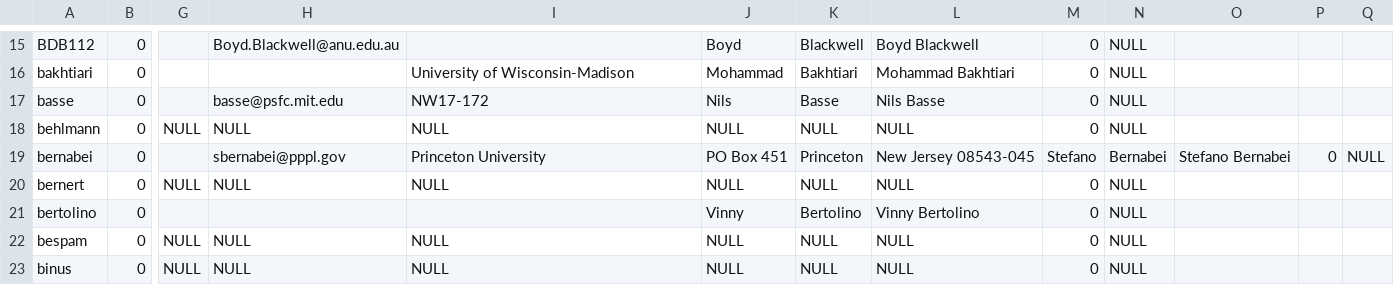
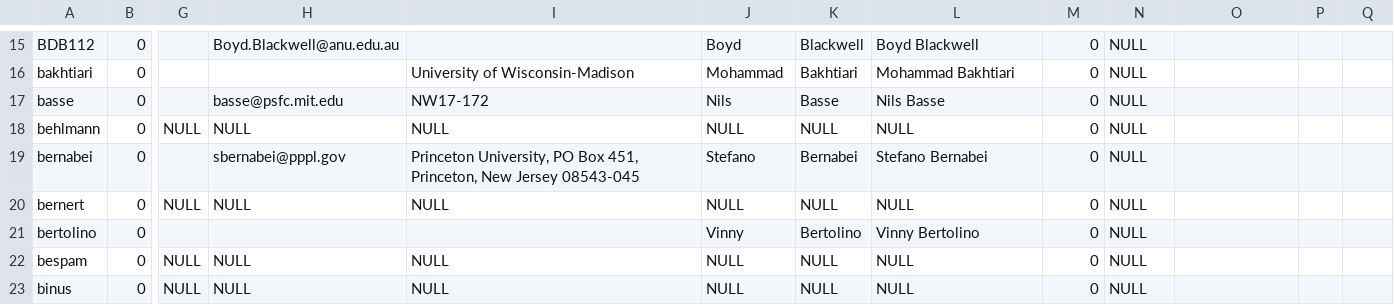
Before and after one commit to Stillerman/NDM, a CSV file: users.csv, drawn as a sheet; only a part is shown, gaps mark what is left out; the diff names each change by its address in the sheet, - before the commit and + after, or states it on an @@ line.

Commit message:
fix bad row
address with , needs “

```diff
--- a/users.csv
+++ b/users.csv
-I19: Princeton University
+I19: Princeton University, PO Box 451, Princeton, New Jersey 08543-045
-J19: PO Box 451
+J19: Stefano
-K19: Princeton
+K19: Bernabei
-L19: New Jersey 08543-045
+L19: Stefano Bernabei
-M19: Stefano
+M19: 0
-N19: Bernabei
+N19: NULL
-O19: Stefano Bernabei
+O19: (empty)
-P19: 0
+P19: (empty)
-Q19: NULL
+Q19: (empty)
```
